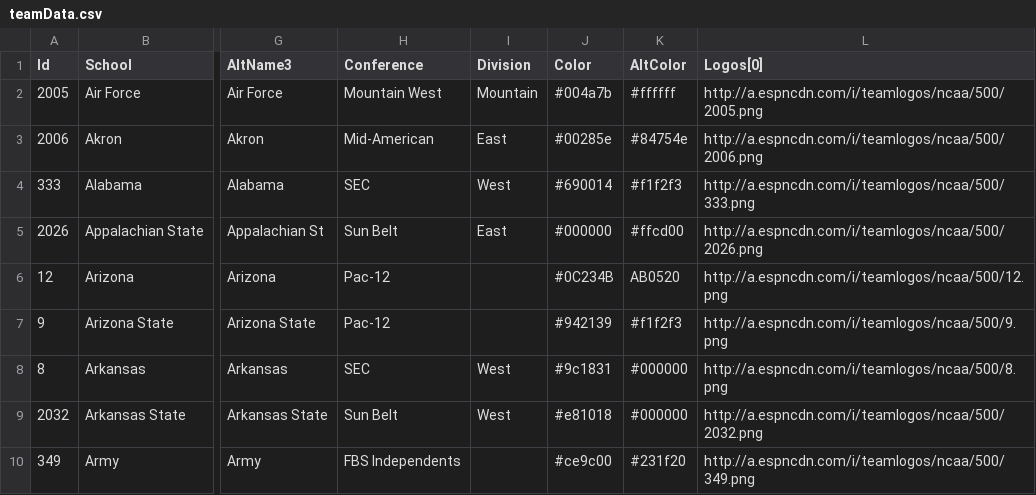
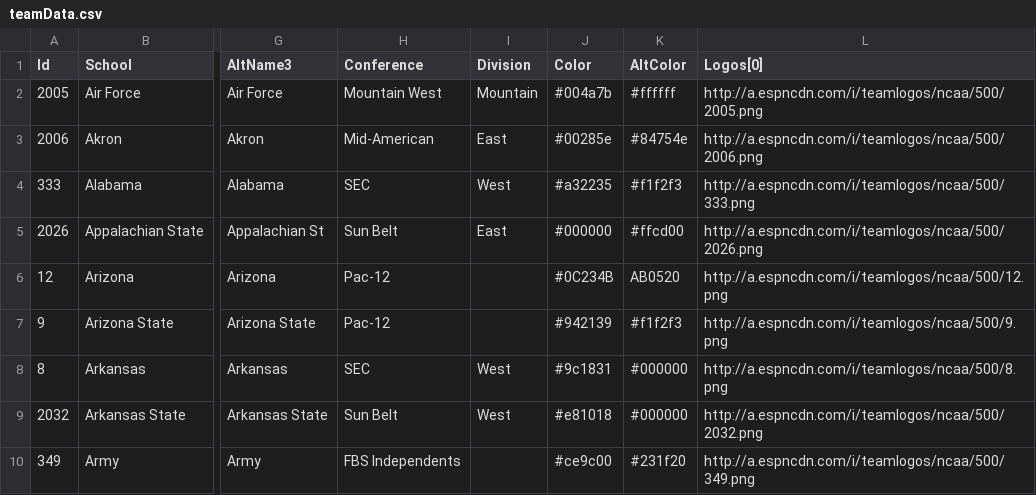
Before and after one commit to keenemeck/CFB, a CSV file: app/src/teamData.csv, drawn as a sheet; only a part is shown, gaps mark what is left out; the diff names each change by its address in the sheet, - before the commit and + after, or states it on an @@ line.

Commit message:
Update teamData.csv

```diff
--- a/app/src/teamData.csv
+++ b/app/src/teamData.csv
-J4 (Color): #690014
+J4 (Color): #a32235
```
